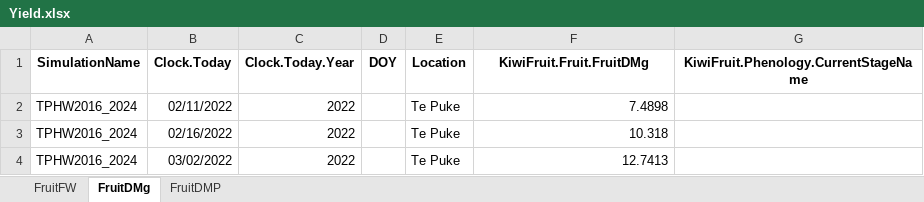
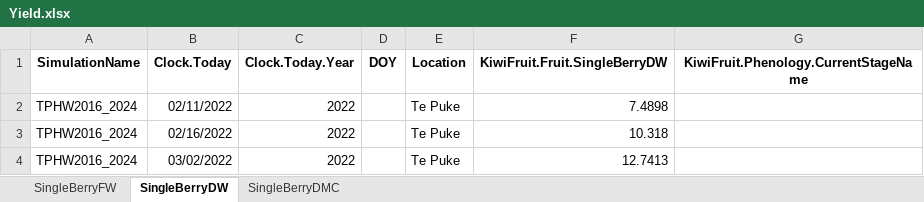
Before and after one commit to Nilo-O-o/ApsimX, an Excel workbook: Prototypes/KiwiFruit/Yield.xlsx, sheet SingleBerryDW, drawn as a sheet; only a part is shown; values as stored, in another font and other column widths than the file's, no borders; the diff names each change by its address in the sheet, - before the commit and + after, or states it on an @@ line.

```diff
--- a/Prototypes/KiwiFruit/Yield.xlsx (sheet SingleBerryDW)
+++ b/Prototypes/KiwiFruit/Yield.xlsx (sheet SingleBerryDW)
-sheet tab: FruitFW
+sheet tab: SingleBerryFW
-sheet tab: FruitDMg
+sheet tab: SingleBerryDW
-sheet tab: FruitDMP
+sheet tab: SingleBerryDMC
-F1: KiwiFruit.Fruit.FruitDMg
+F1: KiwiFruit.Fruit.SingleBerryDW
```
Also changed, not shown: sheet SingleBerryFW, sheet SingleBerryDMC, 1 other file.
